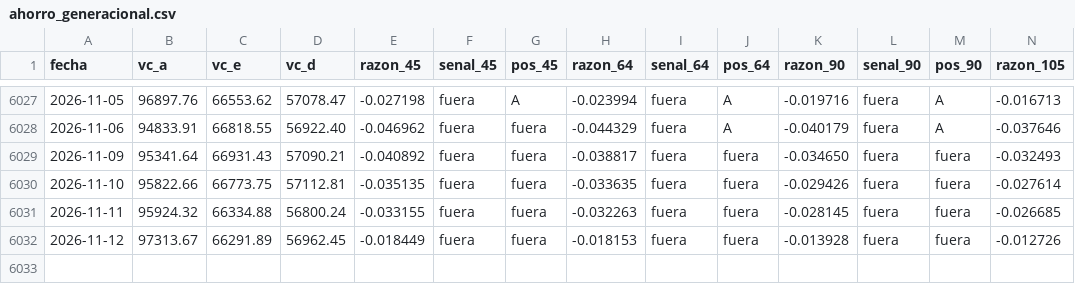
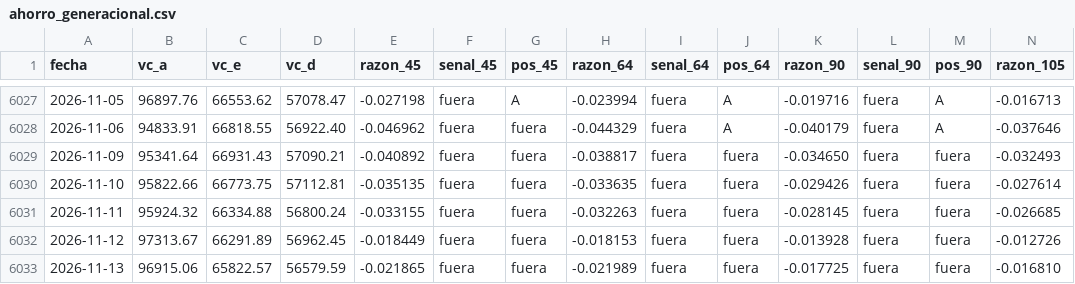
Before and after one commit to rodrigoaguirrediaz6644/alphadata-beta, a CSV file: registro/ahorro_generacional.csv, drawn as a sheet; only a part is shown, gaps mark what is left out; rows hold the shown columns only; the diff names each change by its address in the sheet, - before the commit and + after, or states it on an @@ line.

```diff
--- a/registro/ahorro_generacional.csv
+++ b/registro/ahorro_generacional.csv
+row 6033: 2026-11-13 | 96915.06 | 65822.57 | 56579.59 | -0.021865 | fuera | fuera | -0.021989 | fuera | fuera | -0.017725 | fuera | fuera | -0.016810
```
